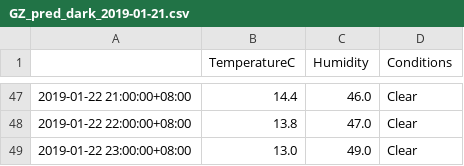
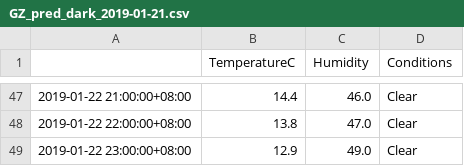
Before and after one commit to leonardmac0614/update_realtime, a CSV file: predict_files/GZ_pred_dark_2019-01-21.csv, drawn as a sheet; only a part is shown, gaps mark what is left out; the diff covers the shown part only.

```diff
--- a/predict_files/GZ_pred_dark_2019-01-21.csv
+++ b/predict_files/GZ_pred_dark_2019-01-21.csv
@@ -48,2 +48,2 @@
 2019-01-22 22:00:00+08:00,13.8,47.0,Clear
-2019-01-22 23:00:00+08:00,13.0,49.0,Clear
+2019-01-22 23:00:00+08:00,12.9,49.0,Clear
```
Also changed, not shown: 67 edited cells elsewhere in this file, GZ_his_dark.csv.
